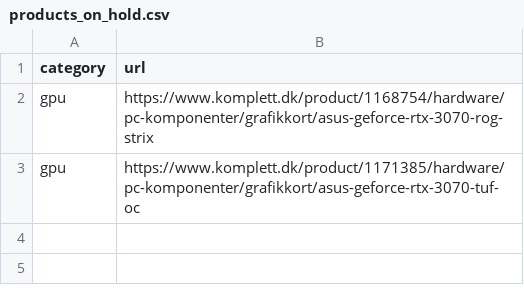
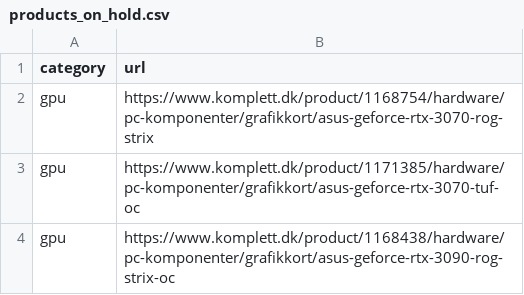
Before and after one commit to Ignis-Altum/scraper, a CSV file: scraper/products_on_hold.csv, drawn as a sheet.

Commit message:
Add products to scrape and on hold

```diff
--- a/scraper/products_on_hold.csv
+++ b/scraper/products_on_hold.csv
@@ -3 +3,2 @@ gpu,https://www.komplett.dk/product/1168754/hardware/pc-komponenter/grafikkort/a
 gpu,https://www.komplett.dk/product/1171385/hardware/pc-komponenter/grafikkort/asus-geforce-rtx-3070-tuf-oc
+gpu,https://www.komplett.dk/product/1168438/hardware/pc-komponenter/grafikkort/asus-geforce-rtx-3090-rog-strix-oc
```
Also changed, not shown: scraper/products.csv.
